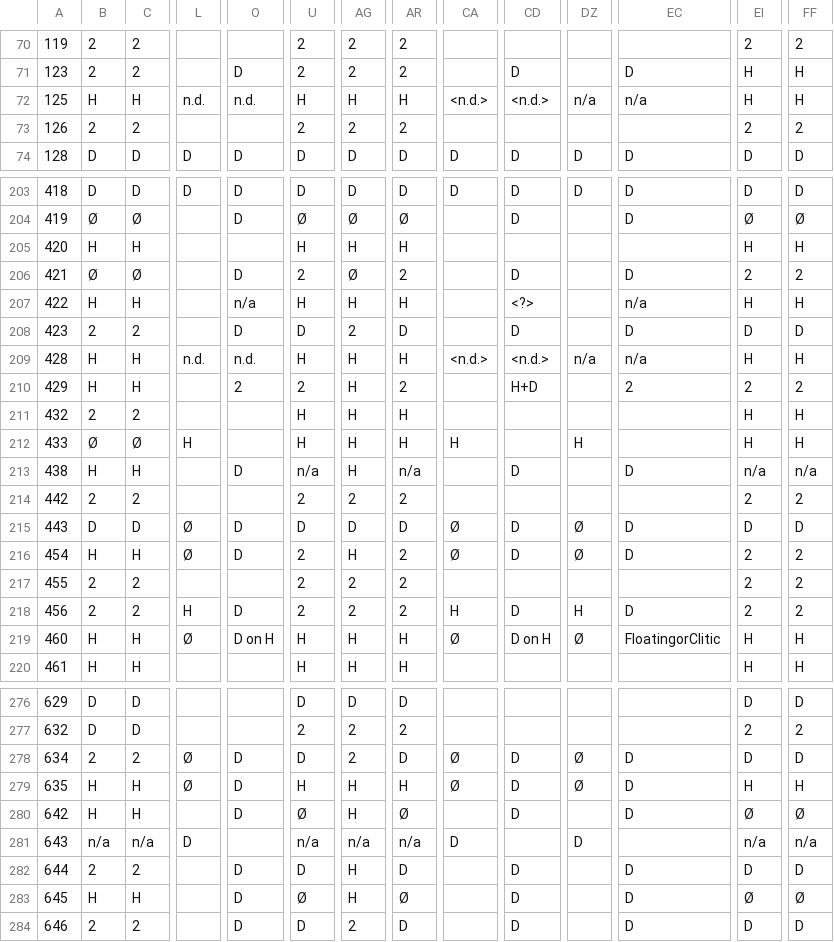
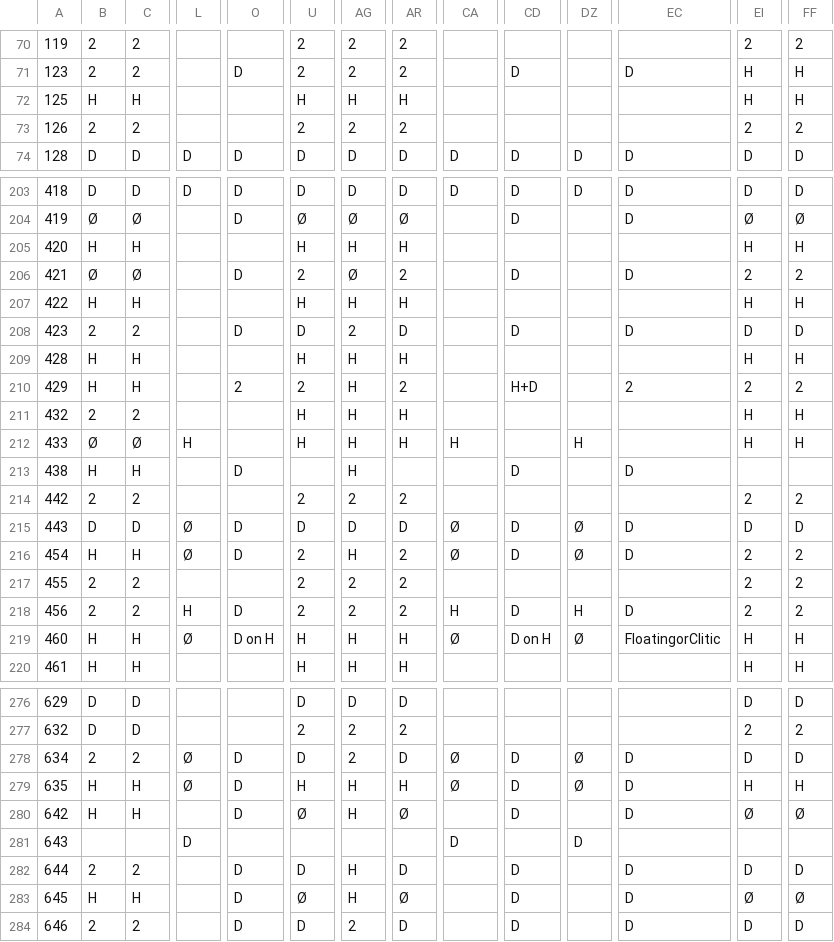
Before and after one commit to autotyp/autotyp-data, a CSV file: data/Locus_per_language.csv, drawn as a sheet; only a part is shown, gaps mark what is left out; the diff covers the shown part only; the diff names each change by its address in the sheet, - before the commit and + after, or states it on an @@ line.

```diff
--- a/data/Locus_per_language.csv
+++ b/data/Locus_per_language.csv
-L72: n.d.
+L72: (empty)
-O72: n.d.
+O72: (empty)
-CA72: <n.d.>
+CA72: (empty)
-CD72: <n.d.>
+CD72: (empty)
-DZ72: n/a
+DZ72: (empty)
-EC72: n/a
+EC72: (empty)
-O207: n/a
+O207: (empty)
-CD207: <?>
+CD207: (empty)
-EC207: n/a
+EC207: (empty)
-L209: n.d.
+L209: (empty)
-O209: n.d.
+O209: (empty)
-CA209: <n.d.>
+CA209: (empty)
-CD209: <n.d.>
+CD209: (empty)
-DZ209: n/a
+DZ209: (empty)
-EC209: n/a
+EC209: (empty)
-U213: n/a
+U213: (empty)
-AR213: n/a
+AR213: (empty)
-EI213: n/a
+EI213: (empty)
-FF213: n/a
+FF213: (empty)
-B281: n/a
+B281: (empty)
-C281: n/a
+C281: (empty)
-U281: n/a
+U281: (empty)
-AG281: n/a
+AG281: (empty)
-AR281: n/a
+AR281: (empty)
-EI281: n/a
+EI281: (empty)
-FF281: n/a
+FF281: (empty)
```
Also changed, not shown: 38 edited cells elsewhere in this file, data/Locus_per_macrorelation.csv, data/Locus_per_microrelation.csv, 29 other files.
